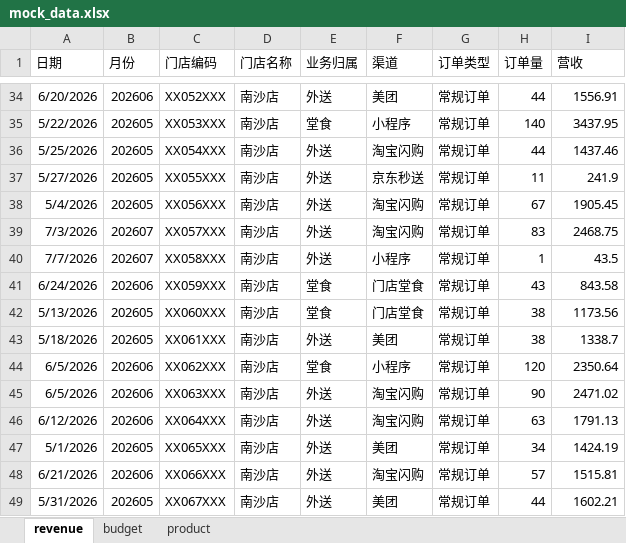
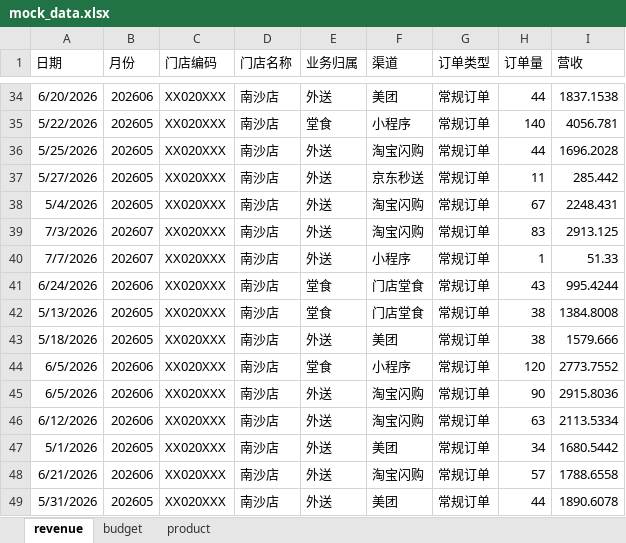
Before and after one commit to tangsky/SST, an Excel workbook: data/mock_data.xlsx, sheet revenue, drawn as a sheet; only a part is shown, gaps mark what is left out; values as stored, in another font and other column widths than the file's, no borders; the diff covers the shown part only; the diff names each change by its address in the sheet, - before the commit and + after, or states it on an @@ line.

```diff
--- a/data/mock_data.xlsx (sheet revenue)
+++ b/data/mock_data.xlsx (sheet revenue)
-C34 (门店编码): XX052XXX
+C34 (门店编码): XX020XXX
-I34 (营收): 1556.91
+I34 (营收): 1837.1538
-C35 (门店编码): XX053XXX
+C35 (门店编码): XX020XXX
-I35 (营收): 3437.95
+I35 (营收): 4056.781
-C36 (门店编码): XX054XXX
+C36 (门店编码): XX020XXX
-I36 (营收): 1437.46
+I36 (营收): 1696.2028
-C37 (门店编码): XX055XXX
+C37 (门店编码): XX020XXX
-I37 (营收): 241.9
+I37 (营收): 285.442
-C38 (门店编码): XX056XXX
+C38 (门店编码): XX020XXX
-I38 (营收): 1905.45
+I38 (营收): 2248.431
-C39 (门店编码): XX057XXX
+C39 (门店编码): XX020XXX
-I39 (营收): 2468.75
+I39 (营收): 2913.125
-C40 (门店编码): XX058XXX
+C40 (门店编码): XX020XXX
-I40 (营收): 43.5
+I40 (营收): 51.33
-C41 (门店编码): XX059XXX
+C41 (门店编码): XX020XXX
-I41 (营收): 843.58
+I41 (营收): 995.4244
-C42 (门店编码): XX060XXX
+C42 (门店编码): XX020XXX
-I42 (营收): 1173.56
+I42 (营收): 1384.8008
-C43 (门店编码): XX061XXX
+C43 (门店编码): XX020XXX
-I43 (营收): 1338.7
+I43 (营收): 1579.666
-C44 (门店编码): XX062XXX
+C44 (门店编码): XX020XXX
-I44 (营收): 2350.64
+I44 (营收): 2773.7552
-C45 (门店编码): XX063XXX
+C45 (门店编码): XX020XXX
-I45 (营收): 2471.02
+I45 (营收): 2915.8036
-C46 (门店编码): XX064XXX
+C46 (门店编码): XX020XXX
-I46 (营收): 1791.13
+I46 (营收): 2113.5334
-C47 (门店编码): XX065XXX
+C47 (门店编码): XX020XXX
-I47 (营收): 1424.19
+I47 (营收): 1680.5442
-C48 (门店编码): XX066XXX
+C48 (门店编码): XX020XXX
-I48 (营收): 1515.81
+I48 (营收): 1788.6558
-C49 (门店编码): XX067XXX
+C49 (门店编码): XX020XXX
-I49 (营收): 1602.21
+I49 (营收): 1890.6078
```
Also changed, not shown: 798 edited cells elsewhere in this sheet, sheet product, sheet budget, 3 other files.
